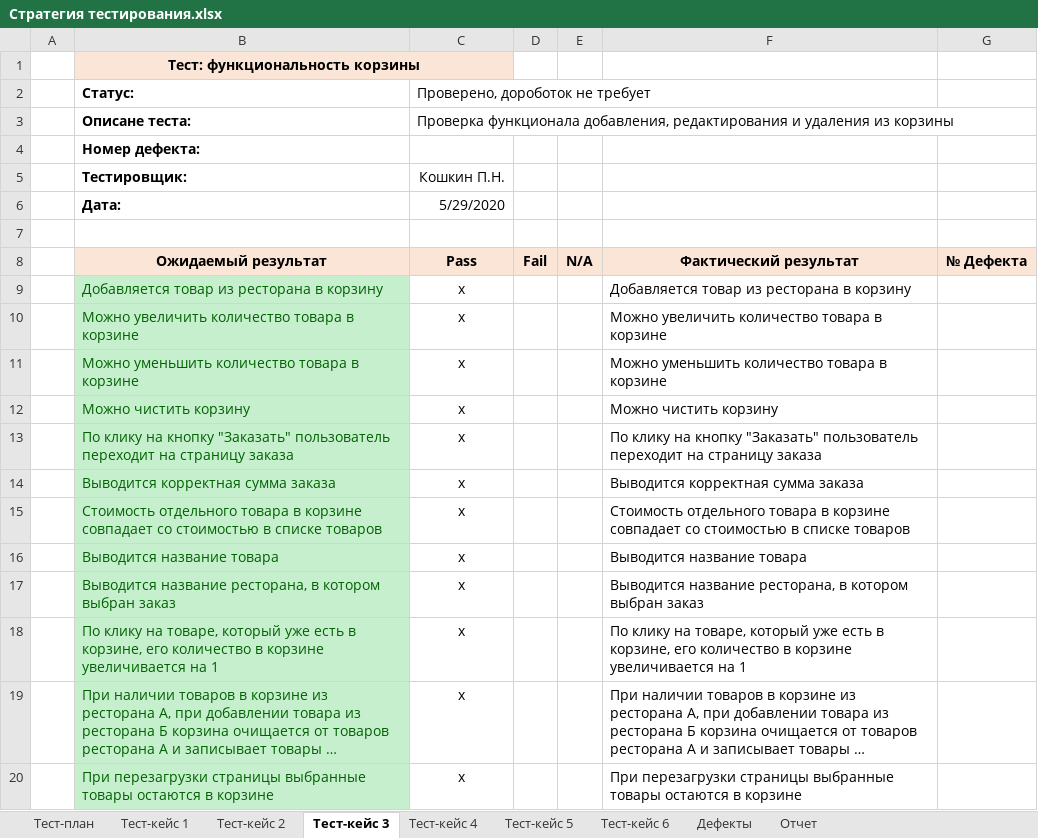
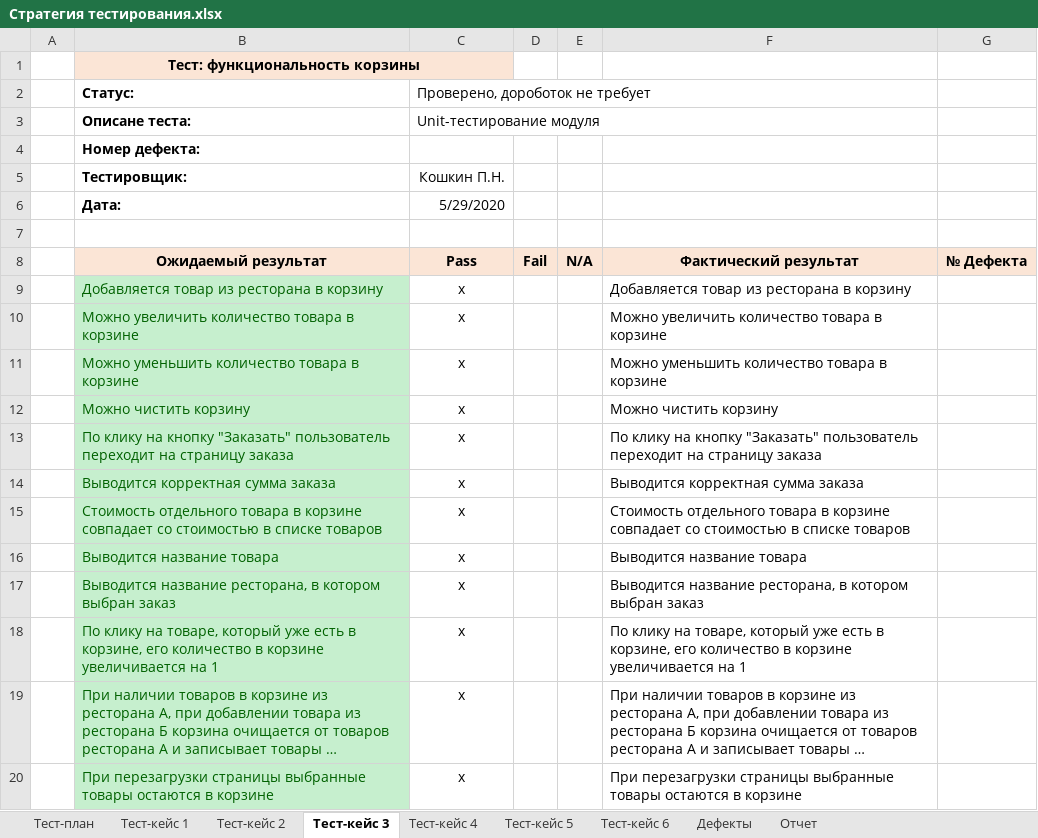
Before and after one commit to DariaLutkova/engin, an Excel workbook: Лабораторная работа 9-10/Стратегия тестирования.xlsx, sheet Тест-кейс 3, drawn as a sheet; long unchanged cells end in …; values as stored, in another font and other column widths than the file's, no borders; the diff names each change by its address in the sheet, - before the commit and + after, or states it on an @@ line.

```diff
--- a/Лабораторная работа 9-10/Стратегия тестирования.xlsx (sheet Тест-кейс 3)
+++ b/Лабораторная работа 9-10/Стратегия тестирования.xlsx (sheet Тест-кейс 3)
-C3 (Проверено, дороботок не требует): Проверка функционала добавления, редактирования и удаления из корзины
+C3 (Проверено, дороботок не требует): Unit-тестирование модуля
```
Also changed, not shown: sheet Тест-план, sheet Дефекты, sheet Тест-кейс 1, sheet Тест-кейс 6, sheet Тест-кейс 4, sheet Тест-кейс 5, 1 more sheet, 2 other files.
